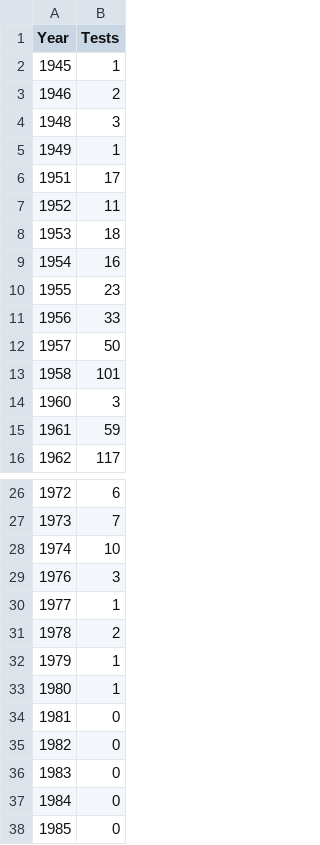
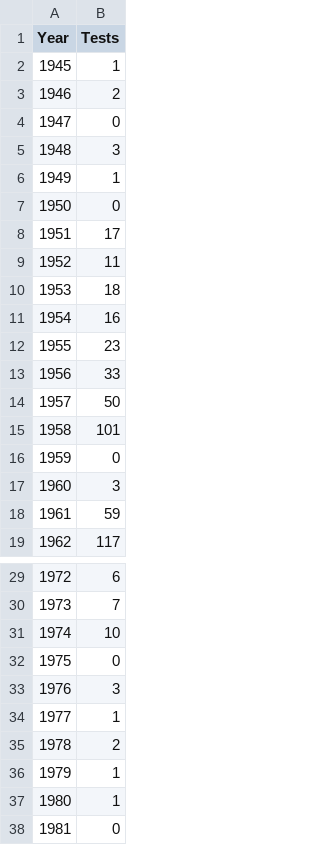
Before and after one commit to gitacoco/dvia-2019, a CSV file: 2.mapping-quantities/project/data/all-frequency.csv, drawn as a sheet; only a part is shown, gaps mark what is left out; the shorter side is filled out with more unchanged rows; the diff names each change by its address in the sheet, - before the commit and + after, or states it on an @@ line.

```diff
--- a/2.mapping-quantities/project/data/all-frequency.csv
+++ b/2.mapping-quantities/project/data/all-frequency.csv
+row 4: 1947 | 0
+row 7: 1950 | 0
+row 16: 1959 | 0
+row 32: 1975 | 0
```
Also changed, not shown: 2.mapping-quantities/project/data/carbon14-ave.csv, 2.mapping-quantities/project/data/yieldsbyyear.csv, 4 other files.
